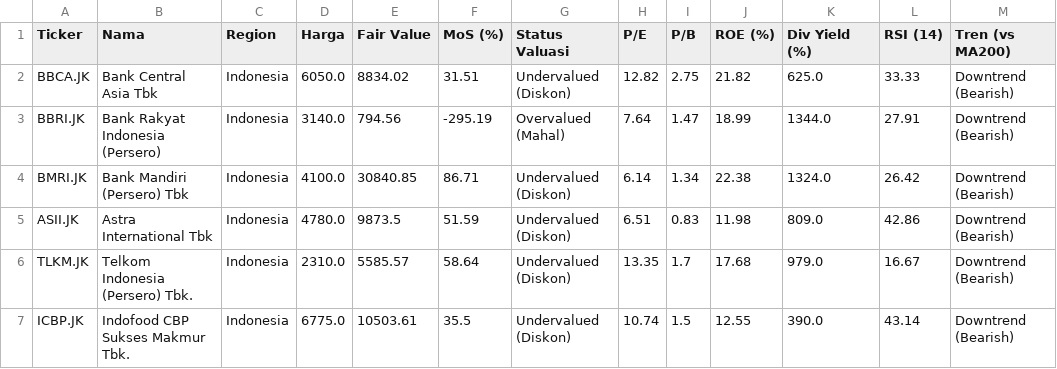
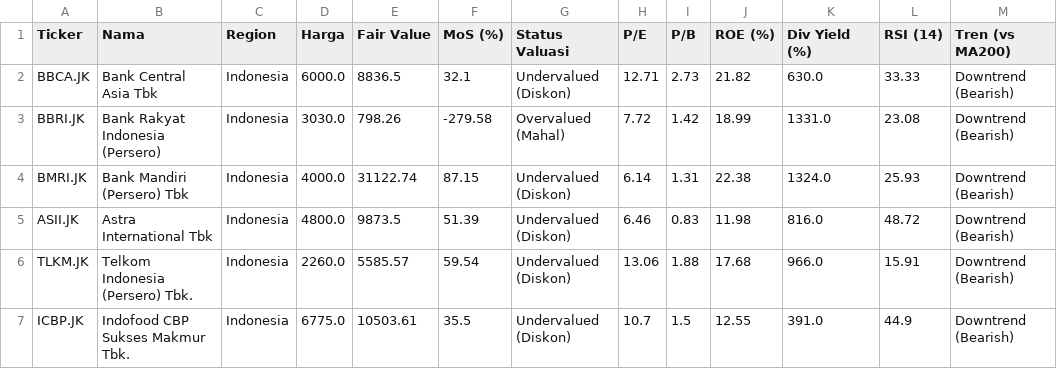
Before and after one commit to astonton/stockquant, a CSV file: screener_data.csv, drawn as a sheet; only a part is shown; the diff covers the shown part only; the diff names each change by its address in the sheet, - before the commit and + after, or states it on an @@ line.

```diff
--- a/screener_data.csv
+++ b/screener_data.csv
-D2 (Harga): 6050.0
+D2 (Harga): 6000.0
-E2 (Fair Value): 8834.02
+E2 (Fair Value): 8836.5
-F2 (MoS (%)): 31.51
+F2 (MoS (%)): 32.1
-H2 (P/E): 12.82
+H2 (P/E): 12.71
-I2 (P/B): 2.75
+I2 (P/B): 2.73
-K2 (Div Yield (%)): 625.0
+K2 (Div Yield (%)): 630.0
-D3 (Harga): 3140.0
+D3 (Harga): 3030.0
-E3 (Fair Value): 794.56
+E3 (Fair Value): 798.26
-F3 (MoS (%)): -295.19
+F3 (MoS (%)): -279.58
-H3 (P/E): 7.64
+H3 (P/E): 7.72
-I3 (P/B): 1.47
+I3 (P/B): 1.42
-K3 (Div Yield (%)): 1344.0
+K3 (Div Yield (%)): 1331.0
-L3 (RSI (14)): 27.91
+L3 (RSI (14)): 23.08
-D4 (Harga): 4100.0
+D4 (Harga): 4000.0
-E4 (Fair Value): 30840.85
+E4 (Fair Value): 31122.74
-F4 (MoS (%)): 86.71
+F4 (MoS (%)): 87.15
-I4 (P/B): 1.34
+I4 (P/B): 1.31
-L4 (RSI (14)): 26.42
+L4 (RSI (14)): 25.93
-D5 (Harga): 4780.0
+D5 (Harga): 4800.0
-F5 (MoS (%)): 51.59
+F5 (MoS (%)): 51.39
-H5 (P/E): 6.51
+H5 (P/E): 6.46
-K5 (Div Yield (%)): 809.0
+K5 (Div Yield (%)): 816.0
-L5 (RSI (14)): 42.86
+L5 (RSI (14)): 48.72
-D6 (Harga): 2310.0
+D6 (Harga): 2260.0
-F6 (MoS (%)): 58.64
+F6 (MoS (%)): 59.54
-H6 (P/E): 13.35
+H6 (P/E): 13.06
-I6 (P/B): 1.7
+I6 (P/B): 1.88
-K6 (Div Yield (%)): 979.0
+K6 (Div Yield (%)): 966.0
-L6 (RSI (14)): 16.67
+L6 (RSI (14)): 15.91
-H7 (P/E): 10.74
+H7 (P/E): 10.7
-K7 (Div Yield (%)): 390.0
+K7 (Div Yield (%)): 391.0
-L7 (RSI (14)): 43.14
+L7 (RSI (14)): 44.9
```
Also changed, not shown: 34 edited cells elsewhere in this file.
